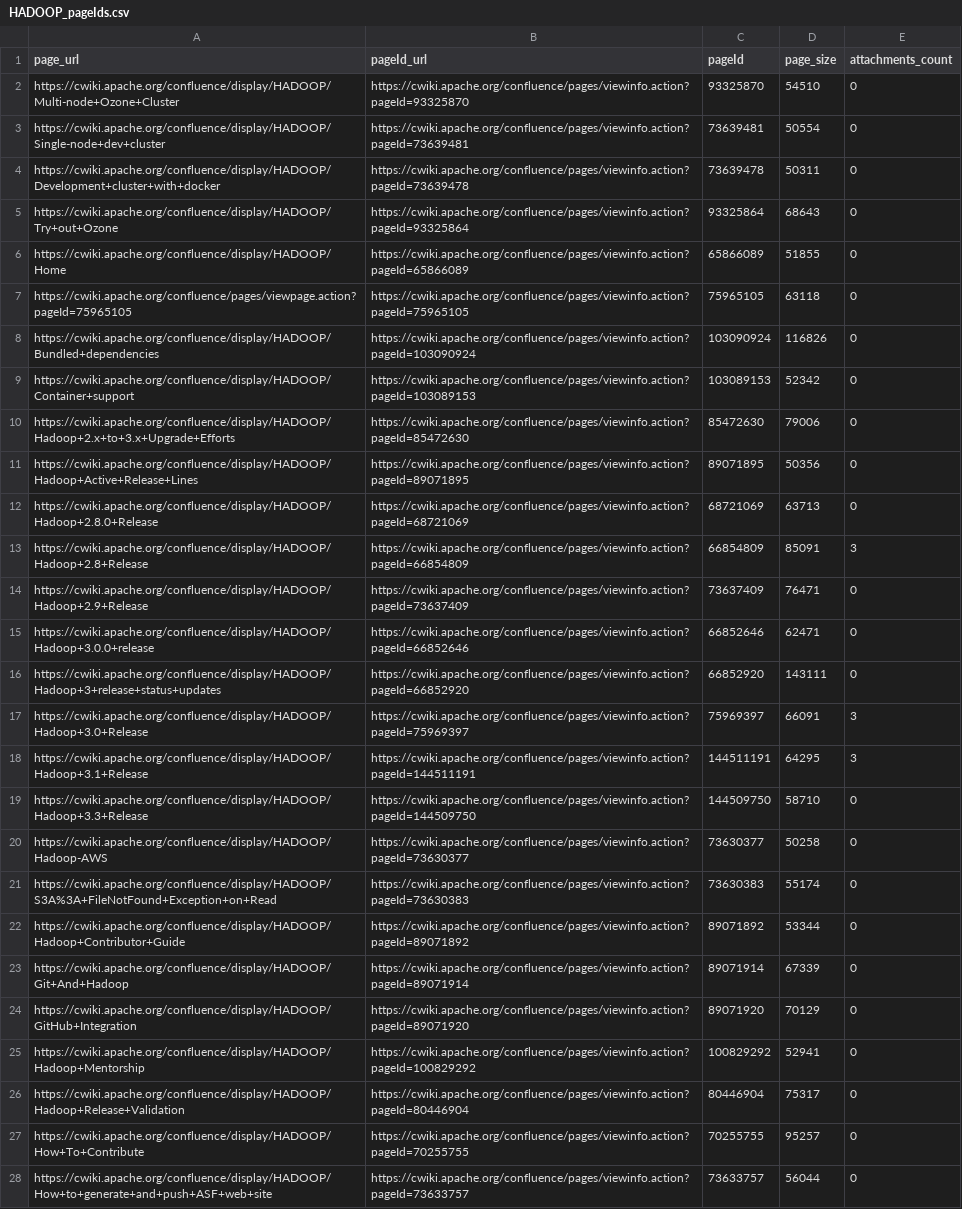
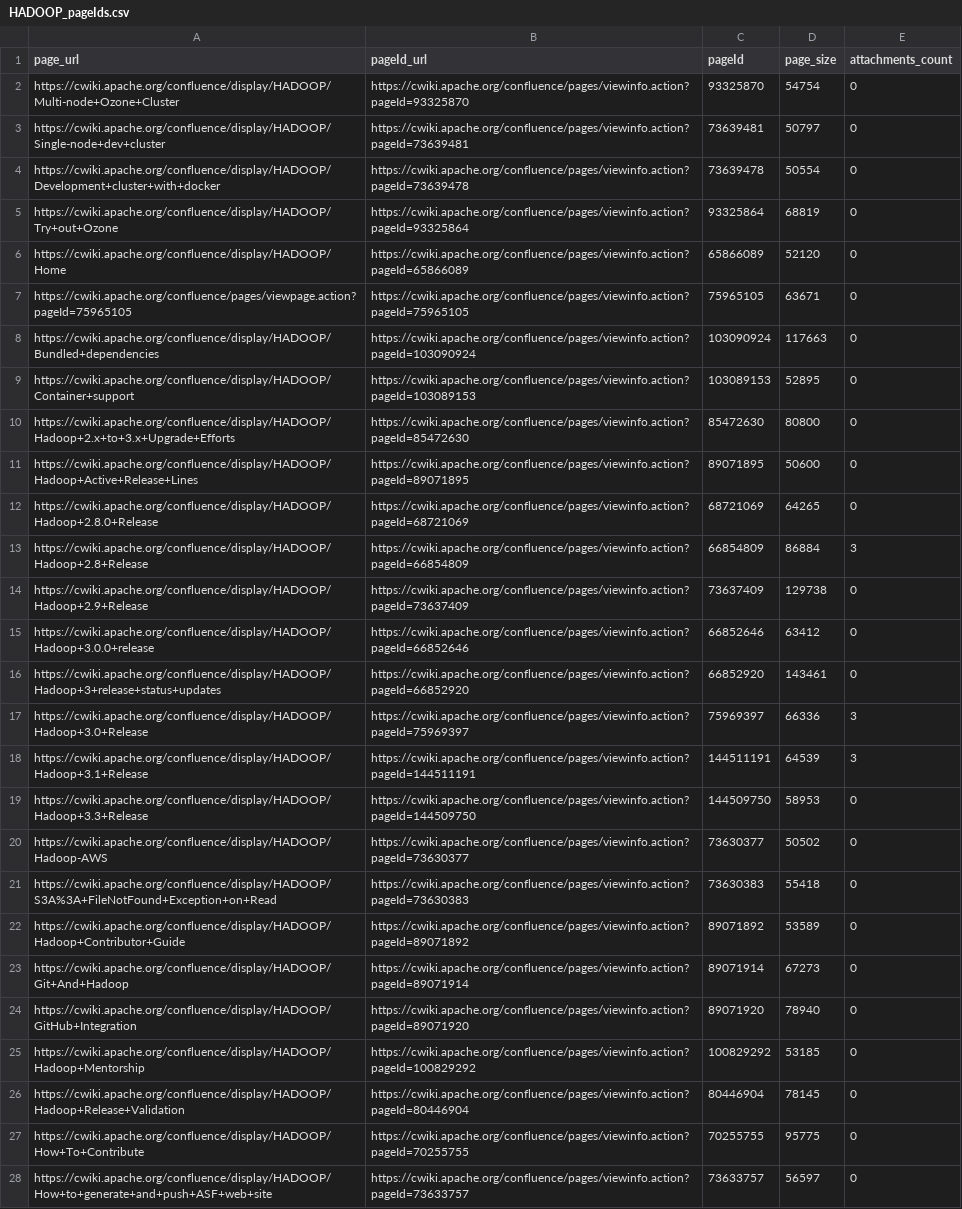
Before and after one commit to jazzwang/confluence-insight, a CSV file: sample-output/HADOOP_pageIds.csv, drawn as a sheet; only a part is shown; the diff covers the shown part only; the diff names each change by its address in the sheet, - before the commit and + after, or states it on an @@ line.

```diff
--- a/sample-output/HADOOP_pageIds.csv
+++ b/sample-output/HADOOP_pageIds.csv
-D2 (page_size): 54510
+D2 (page_size): 54754
-D3 (page_size): 50554
+D3 (page_size): 50797
-D4 (page_size): 50311
+D4 (page_size): 50554
-D5 (page_size): 68643
+D5 (page_size): 68819
-D6 (page_size): 51855
+D6 (page_size): 52120
-D7 (page_size): 63118
+D7 (page_size): 63671
-D8 (page_size): 116826
+D8 (page_size): 117663
-D9 (page_size): 52342
+D9 (page_size): 52895
-D10 (page_size): 79006
+D10 (page_size): 80800
-D11 (page_size): 50356
+D11 (page_size): 50600
-D12 (page_size): 63713
+D12 (page_size): 64265
-D13 (page_size): 85091
+D13 (page_size): 86884
-D14 (page_size): 76471
+D14 (page_size): 129738
-D15 (page_size): 62471
+D15 (page_size): 63412
-D16 (page_size): 143111
+D16 (page_size): 143461
-D17 (page_size): 66091
+D17 (page_size): 66336
-D18 (page_size): 64295
+D18 (page_size): 64539
-D19 (page_size): 58710
+D19 (page_size): 58953
-D20 (page_size): 50258
+D20 (page_size): 50502
-D21 (page_size): 55174
+D21 (page_size): 55418
-D22 (page_size): 53344
+D22 (page_size): 53589
-D23 (page_size): 67339
+D23 (page_size): 67273
-D24 (page_size): 70129
+D24 (page_size): 78940
-D25 (page_size): 52941
+D25 (page_size): 53185
-D26 (page_size): 75317
+D26 (page_size): 78145
-D27 (page_size): 95257
+D27 (page_size): 95775
-D28 (page_size): 56044
+D28 (page_size): 56597
```
Also changed, not shown: 8 added rows and 77 edited cells elsewhere in this file, sample-output/BIGTOP_pageHistories.csv, sample-output/HADOOP_pageHistories.csv, 15 other files.
